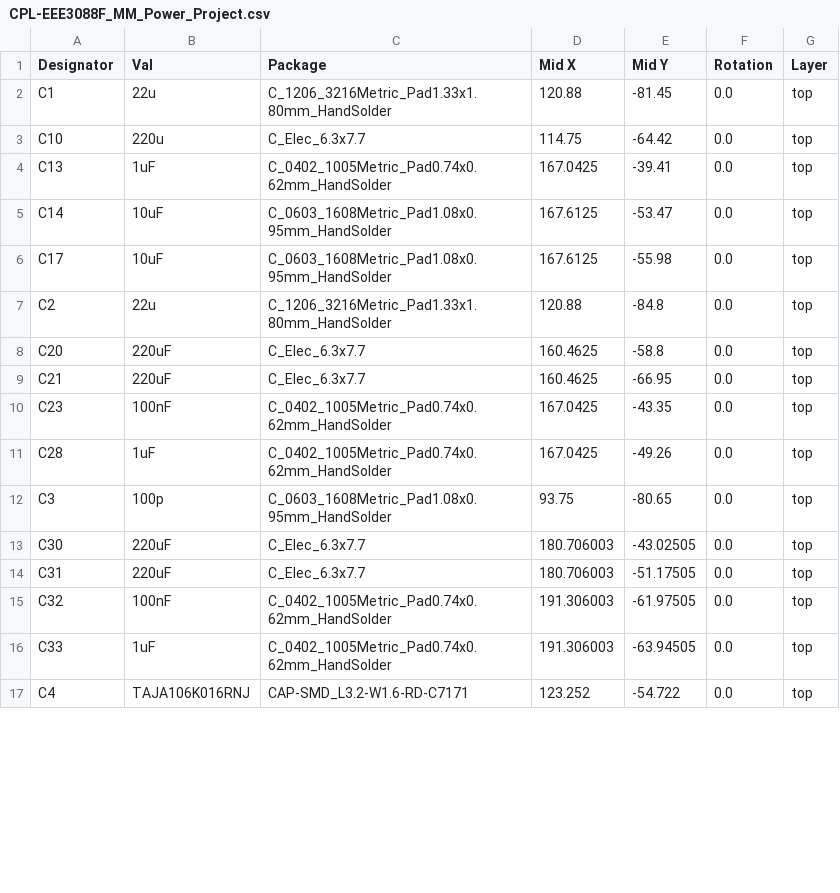
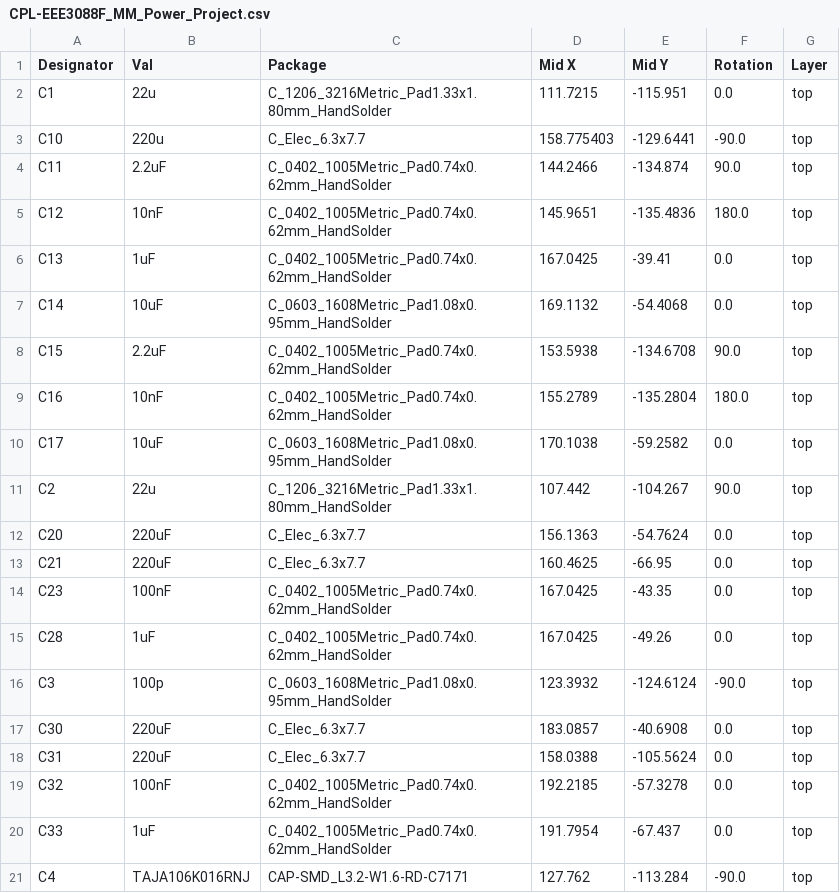
Before and after one commit to KLPJOA002/EEE3088F_PCP_Power_Project, a CSV file: KiCad Circuit Stuff/EEE3088F_MM_Power_Project/jlcpcb/production_files/CPL-EEE3088F_MM_Power_Project.csv, drawn as a sheet; only a part is shown; the diff covers the shown part only.

```diff
--- a/KiCad Circuit Stuff/EEE3088F_MM_Power_Project/jlcpcb/production_files/CPL-EEE3088F_MM_Power_Project.csv
+++ b/KiCad Circuit Stuff/EEE3088F_MM_Power_Project/jlcpcb/production_files/CPL-EEE3088F_MM_Power_Project.csv
@@ -1,9 +1,13 @@
 Designator,Val,Package,Mid X,Mid Y,Rotation,Layer
-C1,22u,C_1206_3216Metric_Pad1.33x1.80mm_HandSolder,120.88,-81.45,0.0,top
-C10,220u,C_Elec_6.3x7.7,114.75,-64.42,0.0,top
+C1,22u,C_1206_3216Metric_Pad1.33x1.80mm_HandSolder,111.7215,-115.951,0.0,top
+C10,220u,C_Elec_6.3x7.7,158.775403,-129.6441,-90.0,top
+C11,2.2uF,C_0402_1005Metric_Pad0.74x0.62mm_HandSolder,144.2466,-134.874,90.0,top
+C12,10nF,C_0402_1005Metric_Pad0.74x0.62mm_HandSolder,145.9651,-135.4836,180.0,top
 C13,1uF,C_0402_1005Metric_Pad0.74x0.62mm_HandSolder,167.0425,-39.41,0.0,top
-C14,10uF,C_0603_1608Metric_Pad1.08x0.95mm_HandSolder,167.6125,-53.47,0.0,top
-C17,10uF,C_0603_1608Metric_Pad1.08x0.95mm_HandSolder,167.6125,-55.98,0.0,top
-C2,22u,C_1206_3216Metric_Pad1.33x1.80mm_HandSolder,120.88,-84.8,0.0,top
-C20,220uF,C_Elec_6.3x7.7,160.4625,-58.8,0.0,top
+C14,10uF,C_0603_1608Metric_Pad1.08x0.95mm_HandSolder,169.1132,-54.4068,0.0,top
+C15,2.2uF,C_0402_1005Metric_Pad0.74x0.62mm_HandSolder,153.5938,-134.6708,90.0,top
+C16,10nF,C_0402_1005Metric_Pad0.74x0.62mm_HandSolder,155.2789,-135.2804,180.0,top
+C17,10uF,C_0603_1608Metric_Pad1.08x0.95mm_HandSolder,170.1038,-59.2582,0.0,top
+C2,22u,C_1206_3216Metric_Pad1.33x1.80mm_HandSolder,107.442,-104.267,90.0,top
+C20,220uF,C_Elec_6.3x7.7,156.1363,-54.7624,0.0,top
 C21,220uF,C_Elec_6.3x7.7,160.4625,-66.95,0.0,top
@@ -11,7 +15,7 @@ C23,100nF,C_0402_1005Metric_Pad0.74x0.62mm_HandSolder,167.0425,-43.35,0.0,top
 C28,1uF,C_0402_1005Metric_Pad0.74x0.62mm_HandSolder,167.0425,-49.26,0.0,top
-C3,100p,C_0603_1608Metric_Pad1.08x0.95mm_HandSolder,93.75,-80.65,0.0,top
-C30,220uF,C_Elec_6.3x7.7,180.706003,-43.02505,0.0,top
-C31,220uF,C_Elec_6.3x7.7,180.706003,-51.17505,0.0,top
-C32,100nF,C_0402_1005Metric_Pad0.74x0.62mm_HandSolder,191.306003,-61.97505,0.0,top
-C33,1uF,C_0402_1005Metric_Pad0.74x0.62mm_HandSolder,191.306003,-63.94505,0.0,top
-C4,TAJA106K016RNJ,CAP-SMD_L3.2-W1.6-RD-C7171,123.252,-54.722,0.0,top
+C3,100p,C_0603_1608Metric_Pad1.08x0.95mm_HandSolder,123.3932,-124.6124,-90.0,top
+C30,220uF,C_Elec_6.3x7.7,183.0857,-40.6908,0.0,top
+C31,220uF,C_Elec_6.3x7.7,158.0388,-105.5624,0.0,top
+C32,100nF,C_0402_1005Metric_Pad0.74x0.62mm_HandSolder,192.2185,-57.3278,0.0,top
+C33,1uF,C_0402_1005Metric_Pad0.74x0.62mm_HandSolder,191.7954,-67.437,0.0,top
+C4,TAJA106K016RNJ,CAP-SMD_L3.2-W1.6-RD-C7171,127.762,-113.284,-90.0,top
```
Also changed, not shown: 3 added rows, 1 removed row and 96 edited cells elsewhere in this file, KiCad Circuit Stuff/EEE3088F_MM_Power_Project/jlcpcb/production_files/BOM-EEE3088F_MM_Power_Project.csv, 19 other files.
